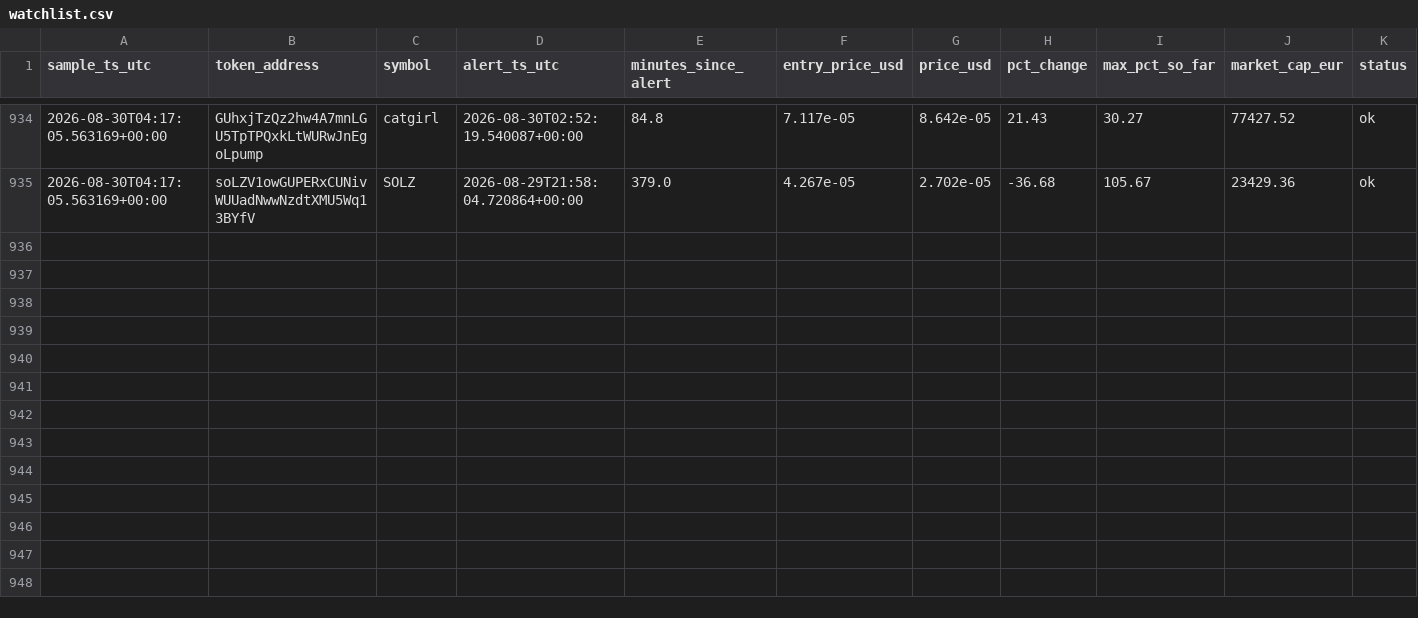
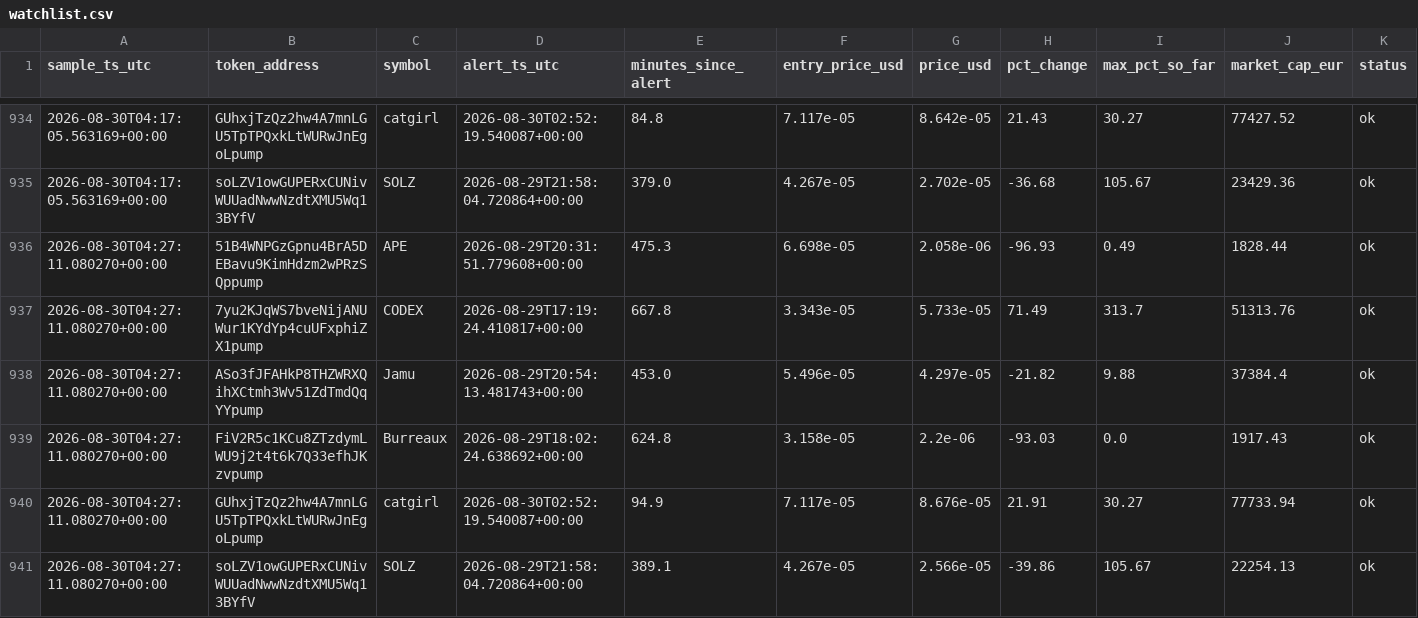
Before and after one commit to bromenie2026-commits/Cointracker, a CSV file: logs/watchlist.csv, drawn as a sheet; only a part is shown, gaps mark what is left out; the diff names each change by its address in the sheet, - before the commit and + after, or states it on an @@ line.

```diff
--- a/logs/watchlist.csv
+++ b/logs/watchlist.csv
+row 936: 2026-08-30T04:27:11.080270+00:00 | 51B4WNPGzGpnu4BrA5DEBavu9KimHdzm2wPRzSQppump | APE | 2026-08-29T20:31:51.779608+00:00 | 475.3 | 6.698e-05 | 2.058e-06 | -96.93 | 0.49 | 1828.44 | ok
+row 937: 2026-08-30T04:27:11.080270+00:00 | 7yu2KJqWS7bveNijANUWur1KYdYp4cuUFxphiZX1pump | CODEX | 2026-08-29T17:19:24.410817+00:00 | 667.8 | 3.343e-05 | 5.733e-05 | 71.49 | 313.7 | 51313.76 | ok
+row 938: 2026-08-30T04:27:11.080270+00:00 | ASo3fJFAHkP8THZWRXQihXCtmh3Wv51ZdTmdQqYYpump | Jamu | 2026-08-29T20:54:13.481743+00:00 | 453.0 | 5.496e-05 | 4.297e-05 | -21.82 | 9.88 | 37384.4 | ok
+row 939: 2026-08-30T04:27:11.080270+00:00 | FiV2R5c1KCu8ZTzdymLWU9j2t4t6k7Q33efhJKzvpump | Burreaux | 2026-08-29T18:02:24.638692+00:00 | 624.8 | 3.158e-05 | 2.2e-06 | -93.03 | 0.0 | 1917.43 | ok
+row 940: 2026-08-30T04:27:11.080270+00:00 | GUhxjTzQz2hw4A7mnLGU5TpTPQxkLtWURwJnEgoLpump | catgirl | 2026-08-30T02:52:19.540087+00:00 | 94.9 | 7.117e-05 | 8.676e-05 | 21.91 | 30.27 | 77733.94 | ok
+row 941: 2026-08-30T04:27:11.080270+00:00 | soLZV1owGUPERxCUNivWUUadNwwNzdtXMU5Wq13BYfV | SOLZ | 2026-08-29T21:58:04.720864+00:00 | 389.1 | 4.267e-05 | 2.566e-05 | -39.86 | 105.67 | 22254.13 | ok
```
Also changed, not shown: 1 other file.
